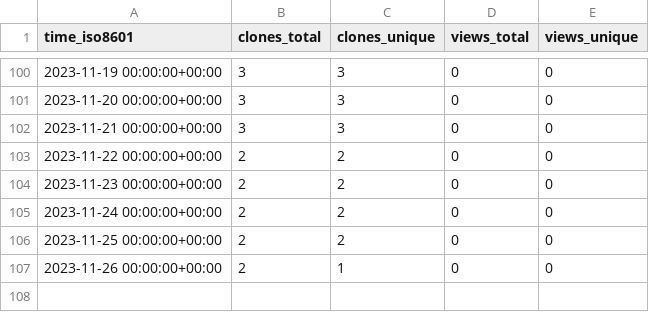
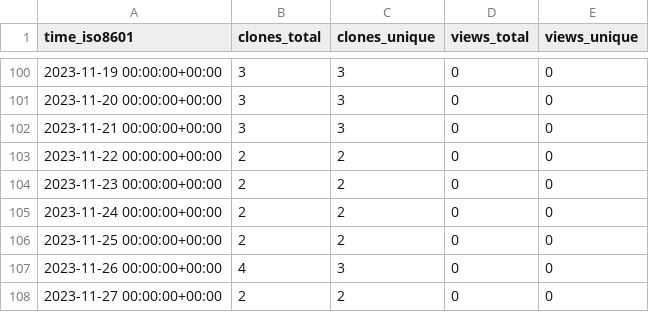
Before and after one commit to MimBinFikret/TelegramBasic, a CSV file: MimBinFikret/TelegramBasic/ghrs-data/views_clones_aggregate.csv, drawn as a sheet; only a part is shown, gaps mark what is left out.

```diff
--- a/MimBinFikret/TelegramBasic/ghrs-data/views_clones_aggregate.csv
+++ b/MimBinFikret/TelegramBasic/ghrs-data/views_clones_aggregate.csv
@@ -106,2 +106,3 @@ time_iso8601,clones_total,clones_unique,views_total,views_unique
 2023-11-25 00:00:00+00:00,2,2,0,0
-2023-11-26 00:00:00+00:00,2,1,0,0
+2023-11-26 00:00:00+00:00,4,3,0,0
+2023-11-27 00:00:00+00:00,2,2,0,0
```
Also changed, not shown: 1 other file.
